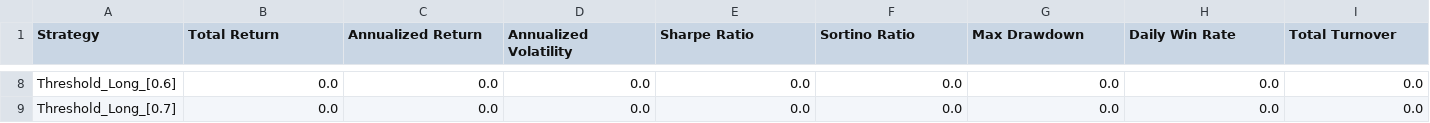
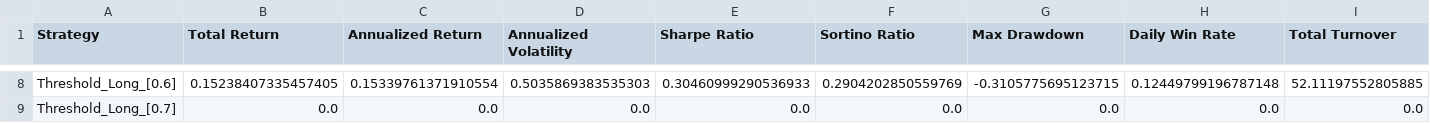
Before and after one commit to abdurrahim-bayraktar/this_is_my_quant, a CSV file: reports/ultimate_model_20260323_232304/backtest_results.csv, drawn as a sheet; only a part is shown, gaps mark what is left out; the diff covers the shown part only; the diff names each change by its address in the sheet, - before the commit and + after, or states it on an @@ line.

Commit message:
15X return lol

```diff
--- a/reports/ultimate_model_20260323_232304/backtest_results.csv
+++ b/reports/ultimate_model_20260323_232304/backtest_results.csv
-B8 (Total Return): 0.0
+B8 (Total Return): 0.15238407335457405
-C8 (Annualized Return): 0.0
+C8 (Annualized Return): 0.15339761371910554
-D8 (Annualized Volatility): 0.0
+D8 (Annualized Volatility): 0.5035869383535303
-E8 (Sharpe Ratio): 0.0
+E8 (Sharpe Ratio): 0.30460999290536933
-F8 (Sortino Ratio): 0.0
+F8 (Sortino Ratio): 0.2904202850559769
-G8 (Max Drawdown): 0.0
+G8 (Max Drawdown): -0.3105775695123715
-H8 (Daily Win Rate): 0.0
+H8 (Daily Win Rate): 0.12449799196787148
-I8 (Total Turnover): 0.0
+I8 (Total Turnover): 52.11197552805885
```
Also changed, not shown: 55 edited cells elsewhere in this file, reports/regression_v1_smoke_20260325_135809/backtest_results.csv, reports/regression_v1_smoke_20260325_135809/cross_sectional_ic.csv, 8 other files.
